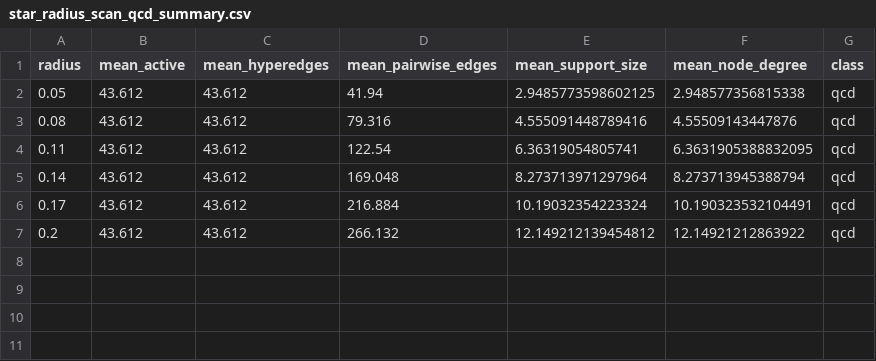
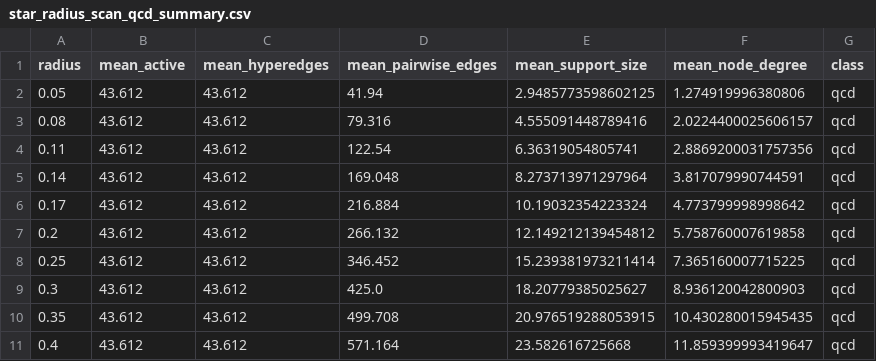
Before and after one commit to GageDeZoort/coupled-particle-edge-networks, a CSV file: notebooks/jets/outputs/star_radius_scan_qcd_summary.csv, drawn as a sheet.

```diff
--- a/notebooks/jets/outputs/star_radius_scan_qcd_summary.csv
+++ b/notebooks/jets/outputs/star_radius_scan_qcd_summary.csv
@@ -1,7 +1,11 @@
 radius,mean_active,mean_hyperedges,mean_pairwise_edges,mean_support_size,mean_node_degree,class
-0.05,43.612,43.612,41.94,2.9485773598602125,2.948577356815338,qcd
-0.08,43.612,43.612,79.316,4.555091448789416,4.55509143447876,qcd
-0.11,43.612,43.612,122.54,6.36319054805741,6.3631905388832095,qcd
-0.14,43.612,43.612,169.048,8.273713971297964,8.273713945388794,qcd
-0.17,43.612,43.612,216.884,10.19032354223324,10.190323532104491,qcd
-0.2,43.612,43.612,266.132,12.149212139454812,12.14921212863922,qcd
+0.05,43.612,43.612,41.94,2.9485773598602125,1.274919996380806,qcd
+0.08,43.612,43.612,79.316,4.555091448789416,2.0224400025606157,qcd
+0.11,43.612,43.612,122.54,6.36319054805741,2.8869200031757356,qcd
+0.14,43.612,43.612,169.048,8.273713971297964,3.817079990744591,qcd
+0.17,43.612,43.612,216.884,10.19032354223324,4.773799998998642,qcd
+0.2,43.612,43.612,266.132,12.149212139454812,5.758760007619858,qcd
+0.25,43.612,43.612,346.452,15.239381973211414,7.365160007715225,qcd
+0.3,43.612,43.612,425.0,18.20779385025627,8.936120042800903,qcd
+0.35,43.612,43.612,499.708,20.976519288053915,10.430280015945435,qcd
+0.4,43.612,43.612,571.164,23.582616725668,11.859399993419647,qcd
```
Also changed, not shown: 35 other files.
